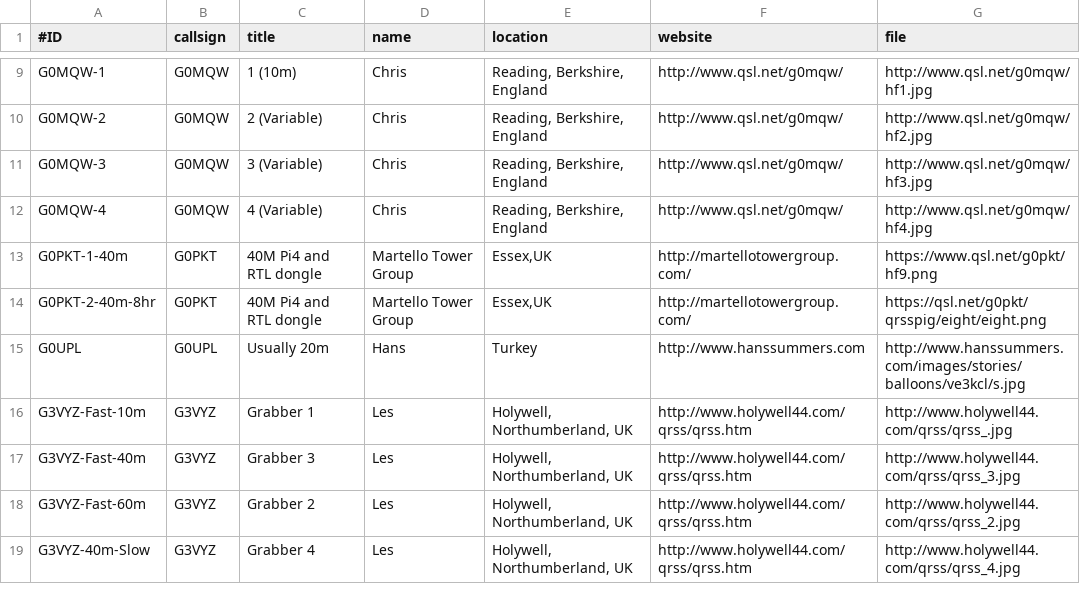
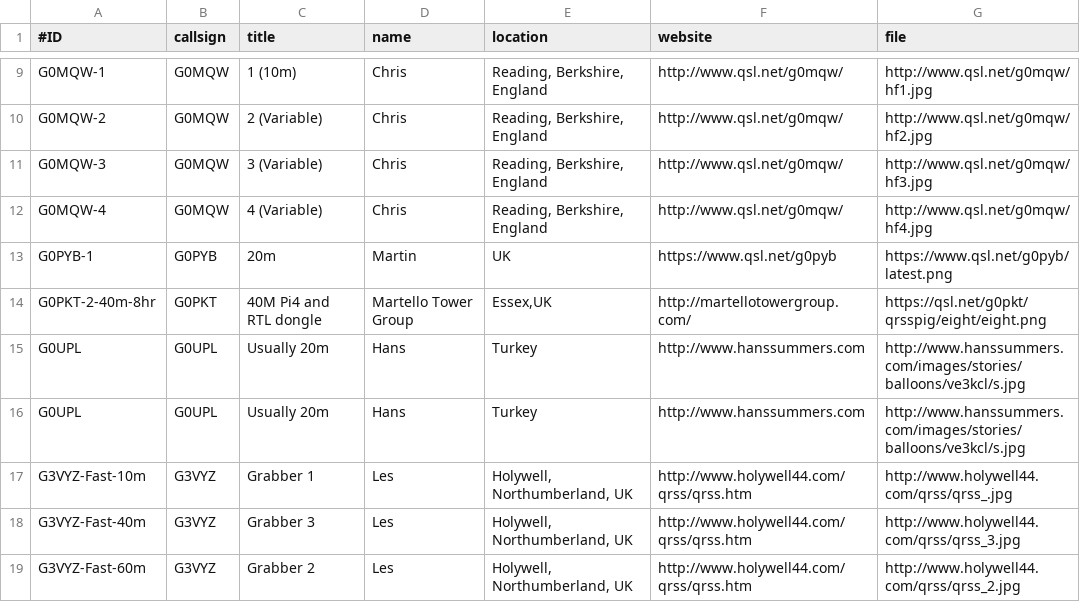
Before and after one commit to syedrizvinet/QRSS-plus-dev, a CSV file: grabbers.csv, drawn as a sheet; only a part is shown, gaps mark what is left out; the shorter side is filled out with more unchanged rows; removed rows and columns are numbered as before the commit, all else as after; the diff names each change by its address in the sheet, - before the commit and + after, or states it on an @@ line.

Commit message:
Add G0PYB grabber

```diff
--- a/grabbers.csv
+++ b/grabbers.csv
-row 13: G0PKT-1-40m | G0PKT | 40M Pi4 and RTL dongle | Martello Tower Group | Essex,UK | http://martellotowergroup.com/ | https://www.qsl.net/g0pkt/hf9.png
+row 13: G0PYB-1 | G0PYB | 20m | Martin | UK | https://www.qsl.net/g0pyb | https://www.qsl.net/g0pyb/latest.png
+row 15: G0UPL | G0UPL | Usually 20m | Hans | Turkey | http://www.hanssummers.com | http://www.hanssummers.com/images/stories/balloons/ve3kcl/s.jpg
```
